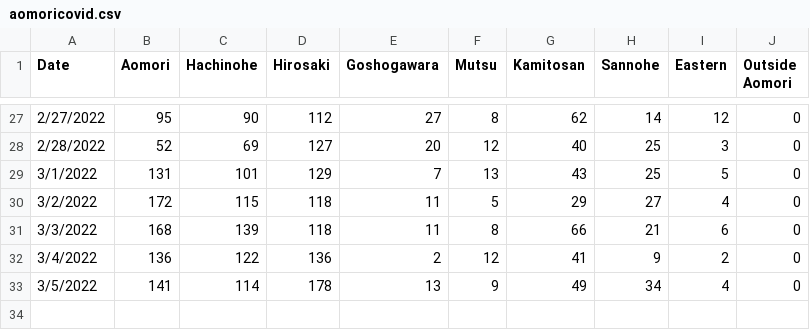
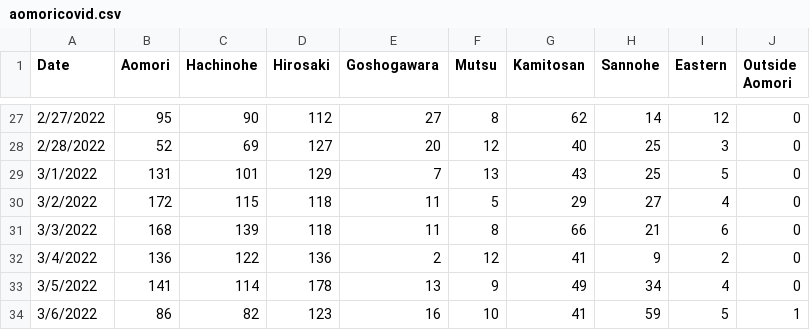
Before and after one commit to Agardner12345/Aomori-COVID-19-Tracker-2.0, a CSV file: aomoricovid.csv, drawn as a sheet; only a part is shown, gaps mark what is left out; the diff names each change by its address in the sheet, - before the commit and + after, or states it on an @@ line.

Commit message:
Update aomoricovid.csv

```diff
--- a/aomoricovid.csv
+++ b/aomoricovid.csv
+row 34: 3/6/2022 | 86 | 82 | 123 | 16 | 10 | 41 | 59 | 5 | 1
```
